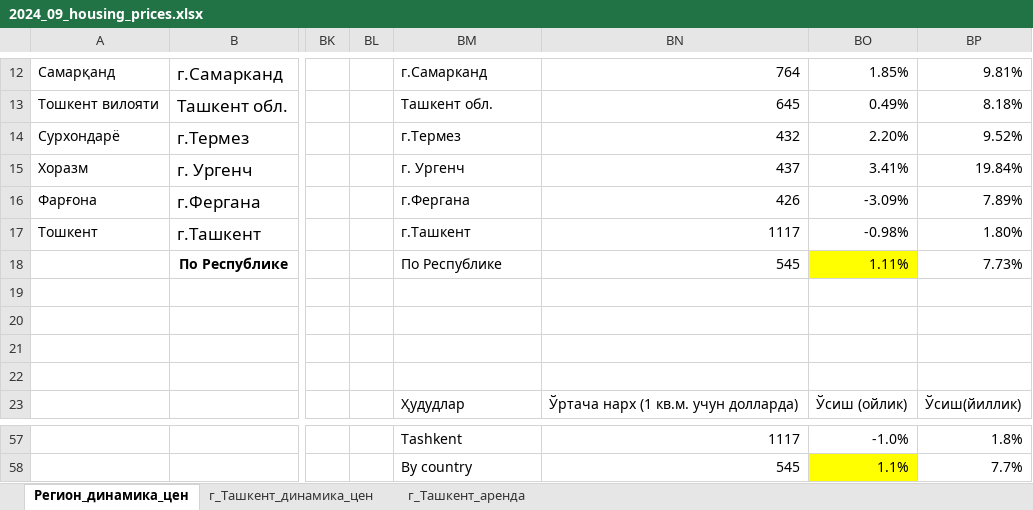
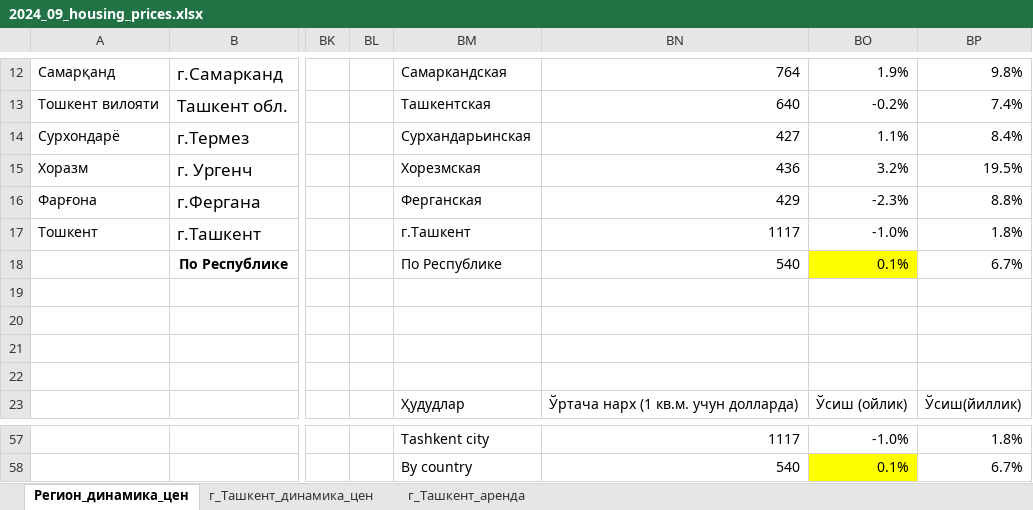
Before and after one commit to nozimmjon/09_september, an Excel workbook: 2024_09_housing_prices.xlsx, sheet Регион_динамика_цен, drawn as a sheet; only a part is shown, gaps mark what is left out; values as stored, in another font and other column widths than the file's, no borders; conditional formats not drawn; removed rows and columns are numbered as before the commit, all else as after; rows hold the shown columns only; the diff covers the shown part only; the diff names each change by its address in the sheet, - before the commit and + after, or states it on an @@ line.

```diff
--- a/2024_09_housing_prices.xlsx (sheet Регион_динамика_цен)
+++ b/2024_09_housing_prices.xlsx (sheet Регион_динамика_цен)
-BM12: г.Самарканд
+BM12: Самаркандская
-BO12: 1.85%
+BO12: 1.9%
-BP12: 9.81%
+BP12: 9.8%
-BM13: Ташкент обл.
+BM13: Ташкентская
-BN13: 645
+BN13: 640
-BO13: 0.49%
+BO13: -0.2%
-BP13: 8.18%
+BP13: 7.4%
-BM14: г.Термез
+BM14: Сурхандарьинская
-BN14: 432
+BN14: 427
-BO14: 2.20%
+BO14: 1.1%
-BP14: 9.52%
+BP14: 8.4%
-BM15: г. Ургенч
+BM15: Хорезмская
-BN15: 437
+BN15: 436
-BO15: 3.41%
+BO15: 3.2%
-BP15: 19.84%
+BP15: 19.5%
-BM16: г.Фергана
+BM16: Ферганская
-BN16: 426
+BN16: 429
-BO16: -3.09%
+BO16: -2.3%
-BP16: 7.89%
+BP16: 8.8%
-BO17: -0.98%
+BO17: -1.0%
-BP17: 1.80%
+BP17: 1.8%
-BN18: 545
+BN18: 540
-BO18: 1.11%
+BO18: 0.1%
-BP18: 7.73%
+BP18: 6.7%
-BM57: Tashkent
+BM57: Tashkent city
-row 58:  |  |  |  | By country | 545 | 1.1% | 7.7%
+row 58:  |  |  |  | By country | 540 | 0.1% | 6.7%
```
Also changed, not shown: 26 added rows, 26 removed rows, 31 edited cells and cell formats elsewhere in this sheet.
